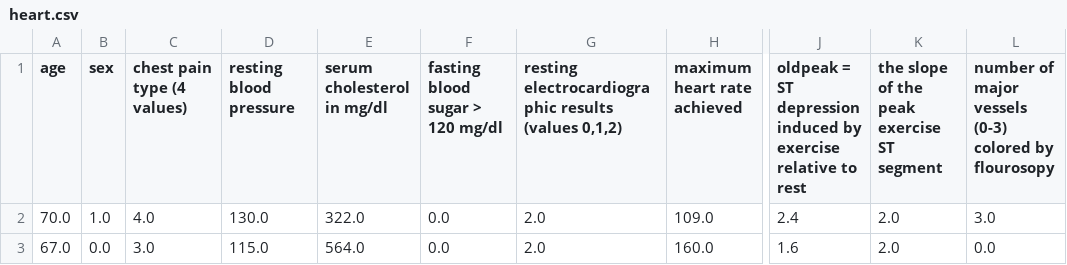
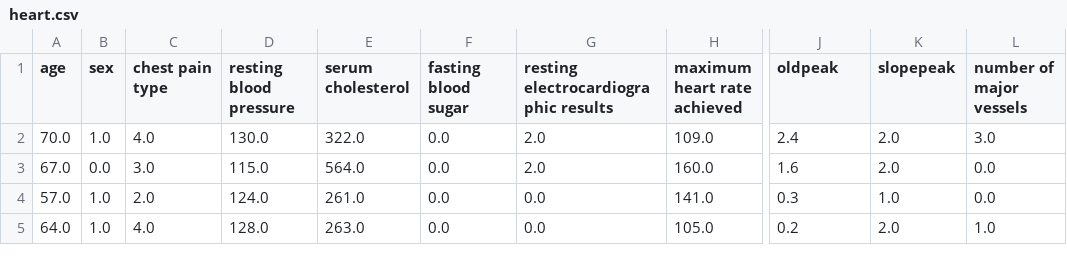
Before and after one commit to Sagem63/Helper, a CSV file: heart.csv, drawn as a sheet; only a part is shown, gaps mark what is left out; the shorter side is filled out with more unchanged rows; the diff names each change by its address in the sheet, - before the commit and + after, or states it on an @@ line.

Commit message:
Update heart.csv

```diff
--- a/heart.csv
+++ b/heart.csv
-C1: chest pain type (4 values)
+C1: chest pain type
-E1: serum cholesterol in mg/dl
+E1: serum cholesterol
-F1: fasting blood sugar > 120 mg/dl
+F1: fasting blood sugar
-G1: resting electrocardiographic results (values 0,1,2)
+G1: resting electrocardiographic results
-J1: oldpeak = ST depression induced by exercise relative to rest
+J1: oldpeak
-K1: the slope of the peak exercise ST segment
+K1: slopepeak
-L1: number of major vessels (0-3) colored by flourosopy
+L1: number of major vessels
```
